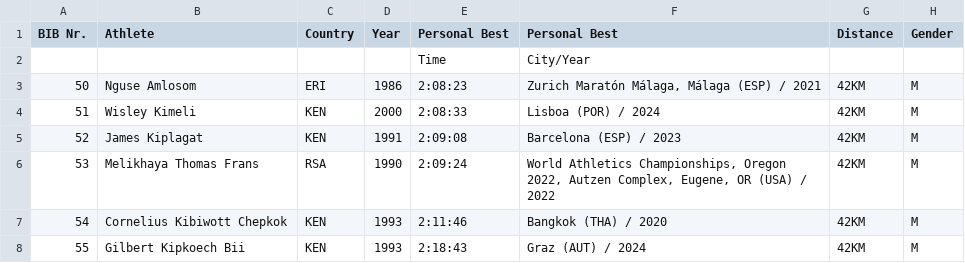
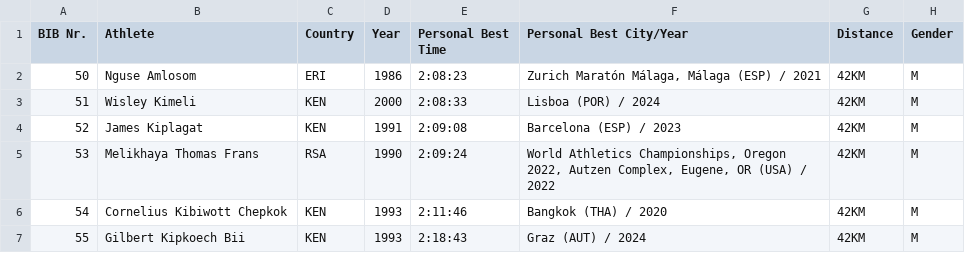
Before and after one commit to davis-rukitis-nc/elite-2025, a CSV file: elite.csv, drawn as a sheet; only a part is shown.

Commit message:
Update elite.csv

```diff
--- a/elite.csv
+++ b/elite.csv
@@ -1,3 +1,2 @@
-BIB Nr.;Athlete;Country;Year;Personal Best;Personal Best;Distance;Gender
-;;;;Time;City/Year;;
+BIB Nr.;Athlete;Country;Year;Personal Best Time;Personal Best City/Year;Distance;Gender
 50;Nguse Amlosom;ERI;1986;2:08:23;Zurich Maratón Málaga, Málaga (ESP) / 2021;42KM;M
```
